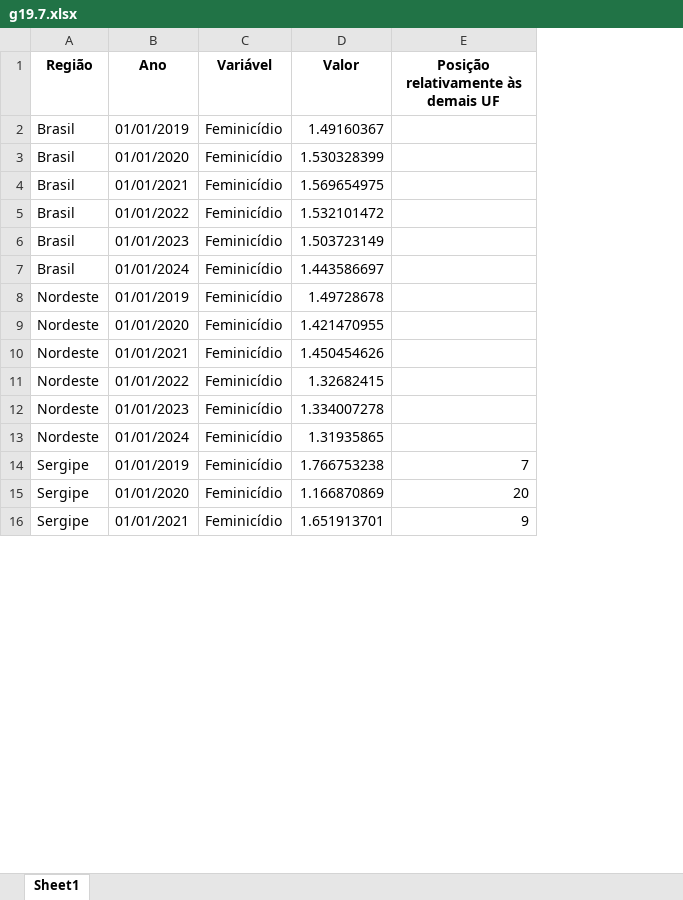
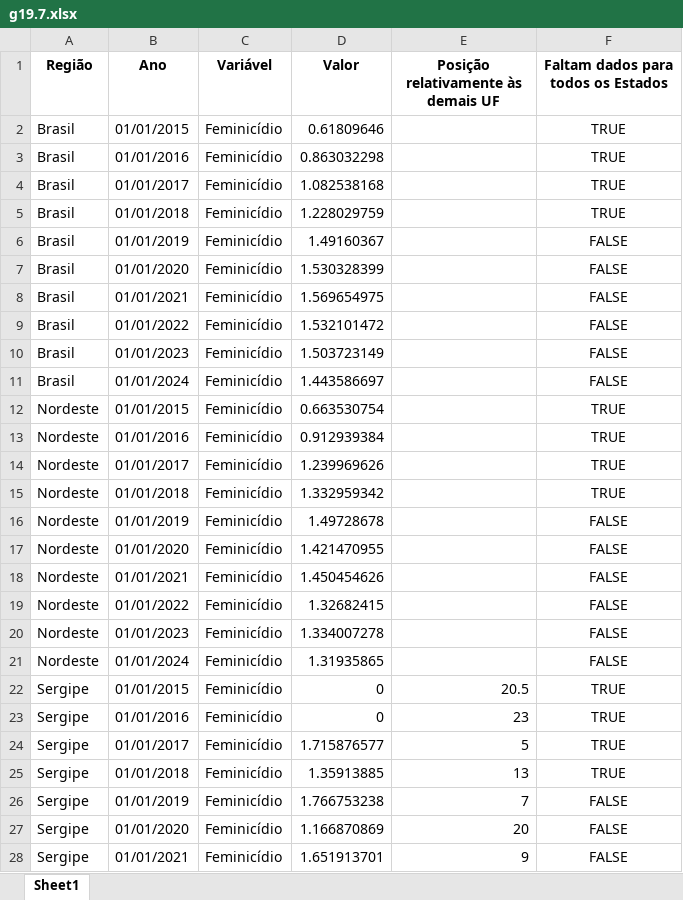
Before and after one commit to anuariosocieconomico/T25, an Excel workbook: Data/g19.7.xlsx, sheet Sheet1, drawn as a sheet; only a part is shown; values as stored, in another font and other column widths than the file's, no borders; addresses are those after the commit; the diff names each change by its address in the sheet, - before the commit and + after, or states it on an @@ line.

```diff
--- a/Data/g19.7.xlsx (sheet Sheet1)
+++ b/Data/g19.7.xlsx (sheet Sheet1)
+column F, row 1: Faltam dados para todos os Estados; rows 6-11: all FALSE; rows 16-21: all FALSE; rows 26-28: all FALSE
+row 2: Brasil | 01/01/2015 | Feminicídio | 0.61809646 |  | TRUE
+row 3: Brasil | 01/01/2016 | Feminicídio | 0.863032298 |  | TRUE
+row 4: Brasil | 01/01/2017 | Feminicídio | 1.082538168 |  | TRUE
+row 5: Brasil | 01/01/2018 | Feminicídio | 1.228029759 |  | TRUE
+row 12: Nordeste | 01/01/2015 | Feminicídio | 0.663530754 |  | TRUE
+row 13: Nordeste | 01/01/2016 | Feminicídio | 0.912939384 |  | TRUE
+row 14: Nordeste | 01/01/2017 | Feminicídio | 1.239969626 |  | TRUE
+row 15: Nordeste | 01/01/2018 | Feminicídio | 1.332959342 |  | TRUE
+row 22: Sergipe | 01/01/2015 | Feminicídio | 0 | 20.5 | TRUE
+row 23: Sergipe | 01/01/2016 | Feminicídio | 0 | 23 | TRUE
+row 24: Sergipe | 01/01/2017 | Feminicídio | 1.715876577 | 5 | TRUE
+row 25: Sergipe | 01/01/2018 | Feminicídio | 1.35913885 | 13 | TRUE
```
Also changed, not shown: Data/g19.1.xlsx, Data/g19.10.xlsx, 5 other files.
